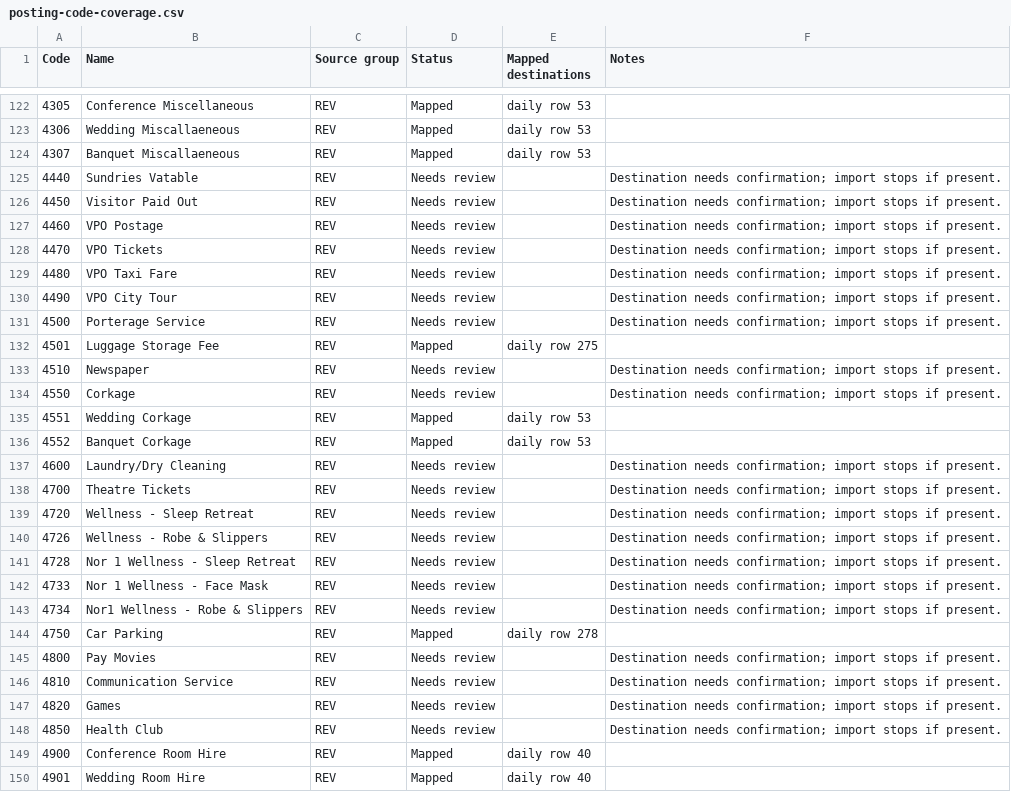
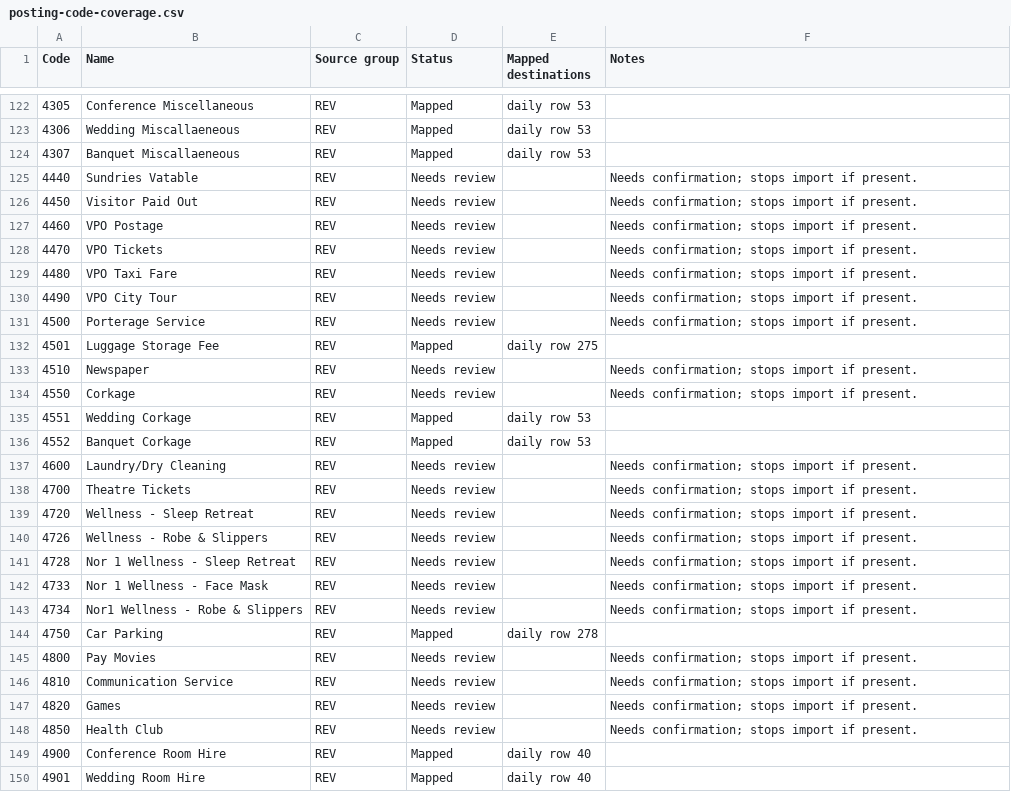
Before and after one commit to Nazarii-git/toolbox, a CSV file: banking-importer/posting-code-coverage.csv, drawn as a sheet; only a part is shown, gaps mark what is left out; the diff covers the shown part only.

```diff
--- a/banking-importer/posting-code-coverage.csv
+++ b/banking-importer/posting-code-coverage.csv
@@ -124,26 +124,26 @@ Code,Name,Source group,Status,Mapped destinations,Notes
 4307,Banquet Miscallaeneous,REV,Mapped,daily row 53,
-4440,Sundries Vatable,REV,Needs review,,Destination needs confirmation; import stops if present.
-4450,Visitor Paid Out,REV,Needs review,,Destination needs confirmation; import stops if present.
-4460,VPO Postage,REV,Needs review,,Destination needs confirmation; import stops if present.
-4470,VPO Tickets,REV,Needs review,,Destination needs confirmation; import stops if present.
-4480,VPO Taxi Fare,REV,Needs review,,Destination needs confirmation; import stops if present.
-4490,VPO City Tour,REV,Needs review,,Destination needs confirmation; import stops if present.
-4500,Porterage Service,REV,Needs review,,Destination needs confirmation; import stops if present.
+4440,Sundries Vatable,REV,Needs review,,Needs confirmation; stops import if present.
+4450,Visitor Paid Out,REV,Needs review,,Needs confirmation; stops import if present.
+4460,VPO Postage,REV,Needs review,,Needs confirmation; stops import if present.
+4470,VPO Tickets,REV,Needs review,,Needs confirmation; stops import if present.
+4480,VPO Taxi Fare,REV,Needs review,,Needs confirmation; stops import if present.
+4490,VPO City Tour,REV,Needs review,,Needs confirmation; stops import if present.
+4500,Porterage Service,REV,Needs review,,Needs confirmation; stops import if present.
 4501,Luggage Storage Fee,REV,Mapped,daily row 275,
-4510,Newspaper,REV,Needs review,,Destination needs confirmation; import stops if present.
-4550,Corkage,REV,Needs review,,Destination needs confirmation; import stops if present.
+4510,Newspaper,REV,Needs review,,Needs confirmation; stops import if present.
+4550,Corkage,REV,Needs review,,Needs confirmation; stops import if present.
 4551,Wedding Corkage,REV,Mapped,daily row 53,
 4552,Banquet Corkage,REV,Mapped,daily row 53,
-4600,Laundry/Dry Cleaning,REV,Needs review,,Destination needs confirmation; import stops if present.
-4700,Theatre Tickets,REV,Needs review,,Destination needs confirmation; import stops if present.
-4720,Wellness - Sleep Retreat,REV,Needs review,,Destination needs confirmation; import stops if present.
-4726,Wellness - Robe & Slippers,REV,Needs review,,Destination needs confirmation; import stops if present.
-4728,Nor 1 Wellness - Sleep Retreat,REV,Needs review,,Destination needs confirmation; import stops if present.
-4733,Nor 1 Wellness - Face Mask,REV,Needs review,,Destination needs confirmation; import stops if present.
-4734,Nor1 Wellness - Robe & Slippers,REV,Needs review,,Destination needs confirmation; import stops if present.
+4600,Laundry/Dry Cleaning,REV,Needs review,,Needs confirmation; stops import if present.
+4700,Theatre Tickets,REV,Needs review,,Needs confirmation; stops import if present.
+4720,Wellness - Sleep Retreat,REV,Needs review,,Needs confirmation; stops import if present.
+4726,Wellness - Robe & Slippers,REV,Needs review,,Needs confirmation; stops import if present.
+4728,Nor 1 Wellness - Sleep Retreat,REV,Needs review,,Needs confirmation; stops import if present.
+4733,Nor 1 Wellness - Face Mask,REV,Needs review,,Needs confirmation; stops import if present.
+4734,Nor1 Wellness - Robe & Slippers,REV,Needs review,,Needs confirmation; stops import if present.
 4750,Car Parking,REV,Mapped,daily row 278,
-4800,Pay Movies,REV,Needs review,,Destination needs confirmation; import stops if present.
-4810,Communication Service,REV,Needs review,,Destination needs confirmation; import stops if present.
-4820,Games,REV,Needs review,,Destination needs confirmation; import stops if present.
-4850,Health Club,REV,Needs review,,Destination needs confirmation; import stops if present.
+4800,Pay Movies,REV,Needs review,,Needs confirmation; stops import if present.
+4810,Communication Service,REV,Needs review,,Needs confirmation; stops import if present.
+4820,Games,REV,Needs review,,Needs confirmation; stops import if present.
+4850,Health Club,REV,Needs review,,Needs confirmation; stops import if present.
 4900,Conference Room Hire,REV,Mapped,daily row 40,
```
Also changed, not shown: 42 edited cells elsewhere in this file, 4 other files.
